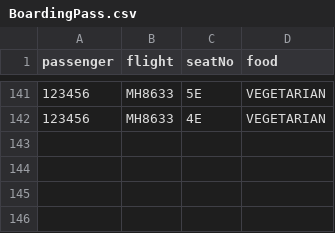
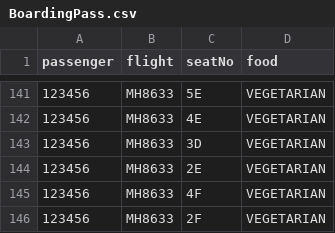
Before and after one commit to T-Atlas/EBU6304_G058_flight, a CSV file: data/csv/BoardingPass.csv, drawn as a sheet; only a part is shown, gaps mark what is left out; the diff names each change by its address in the sheet, - before the commit and + after, or states it on an @@ line.

```diff
--- a/data/csv/BoardingPass.csv
+++ b/data/csv/BoardingPass.csv
+row 143: 123456 | MH8633 | 3D | VEGETARIAN
+row 144: 123456 | MH8633 | 2E | VEGETARIAN
+row 145: 123456 | MH8633 | 4F | VEGETARIAN
+row 146: 123456 | MH8633 | 2F | VEGETARIAN
```
Also changed, not shown: data/csv/flightSeat/MH8633_2022-09-11.csv, 19 other files.
